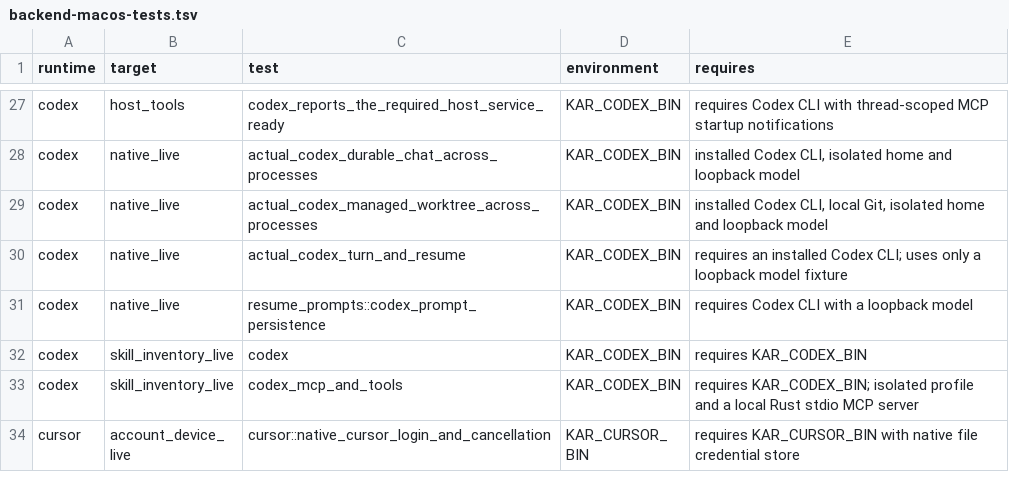
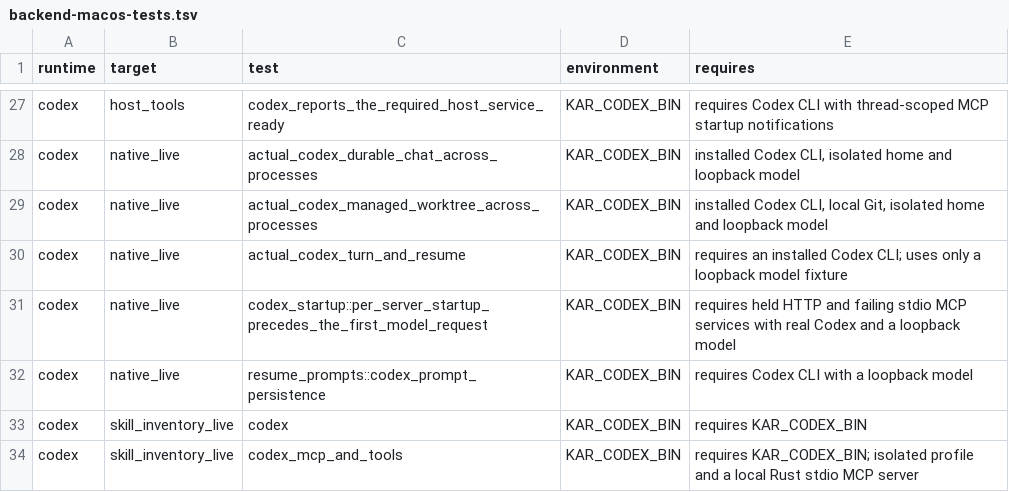
Before and after one commit to kense-labs/Kar, a TSV file: docs/backend-macos-tests.tsv, drawn as a sheet; only a part is shown, gaps mark what is left out; the shorter side is filled out with more unchanged rows.

Commit message:
Check deferred native Codex MCP startup and the first model request

```diff
--- a/docs/backend-macos-tests.tsv
+++ b/docs/backend-macos-tests.tsv
@@ -30,2 +30,3 @@ codex	native_live	actual_codex_managed_worktree_across_processes	KAR_CODEX_BIN	i
 codex	native_live	actual_codex_turn_and_resume	KAR_CODEX_BIN	requires an installed Codex CLI; uses only a loopback model fixture
+codex	native_live	codex_startup::per_server_startup_precedes_the_first_model_request	KAR_CODEX_BIN	requires held HTTP and failing stdio MCP services with real Codex and a loopback model
 codex	native_live	resume_prompts::codex_prompt_persistence	KAR_CODEX_BIN	requires Codex CLI with a loopback model
```
Also changed, not shown: 2 other files.
